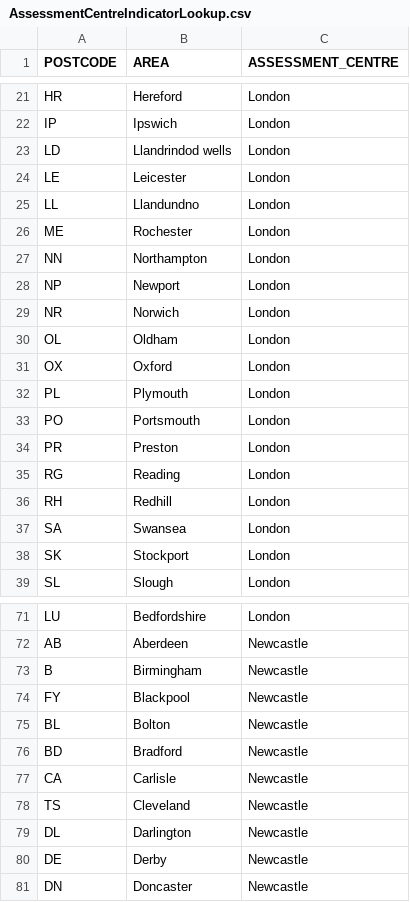
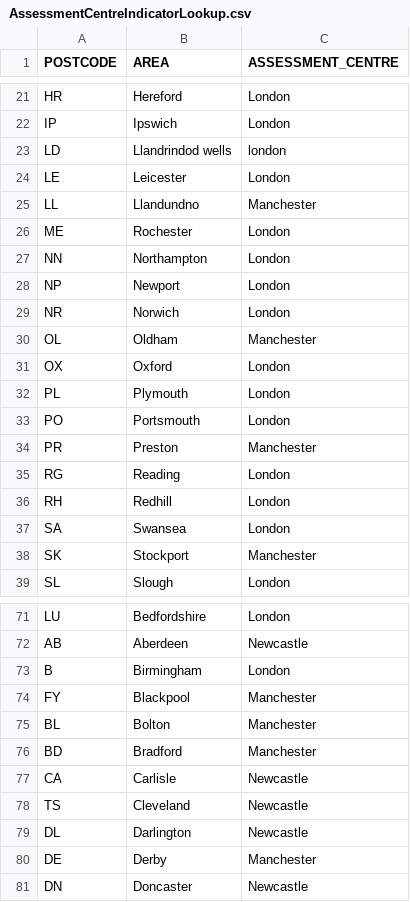
Before and after one commit to hmrc/csr-fasttrack, a CSV file: conf/AssessmentCentreIndicatorLookup.csv, drawn as a sheet; only a part is shown, gaps mark what is left out; the diff covers the shown part only.

Commit message:
Update new indicator mapping

```diff
--- a/conf/AssessmentCentreIndicatorLookup.csv
+++ b/conf/AssessmentCentreIndicatorLookup.csv
@@ -22,5 +22,5 @@ HR,Hereford,London
 IP,Ipswich,London
-LD,Llandrindod wells,London
+LD,Llandrindod wells,london
 LE,Leicester,London
-LL,Llandundno,London
+LL,Llandundno,Manchester
 ME,Rochester,London
@@ -29,3 +29,3 @@ NP,Newport,London
 NR,Norwich,London
-OL,Oldham,London
+OL,Oldham,Manchester
 OX,Oxford,London
@@ -33,3 +33,3 @@ PL,Plymouth,London
 PO,Portsmouth,London
-PR,Preston,London
+PR,Preston,Manchester
 RG,Reading,London
@@ -37,3 +37,3 @@ RH,Redhill,London
 SA,Swansea,London
-SK,Stockport,London
+SK,Stockport,Manchester
 SL,Slough,London
@@ -72,6 +72,6 @@ LU,Bedfordshire,London
 AB,Aberdeen,Newcastle
-B,Birmingham,Newcastle
-FY,Blackpool,Newcastle
-BL,Bolton,Newcastle
-BD,Bradford,Newcastle
+B,Birmingham,London
+FY,Blackpool,Manchester
+BL,Bolton,Manchester
+BD,Bradford,Manchester
 CA,Carlisle,Newcastle
@@ -79,3 +79,3 @@ TS,Cleveland,Newcastle
 DL,Darlington,Newcastle
-DE,Derby,Newcastle
+DE,Derby,Manchester
 DN,Doncaster,Newcastle
```
Also changed, not shown: 12 edited cells elsewhere in this file, 6 other files.
